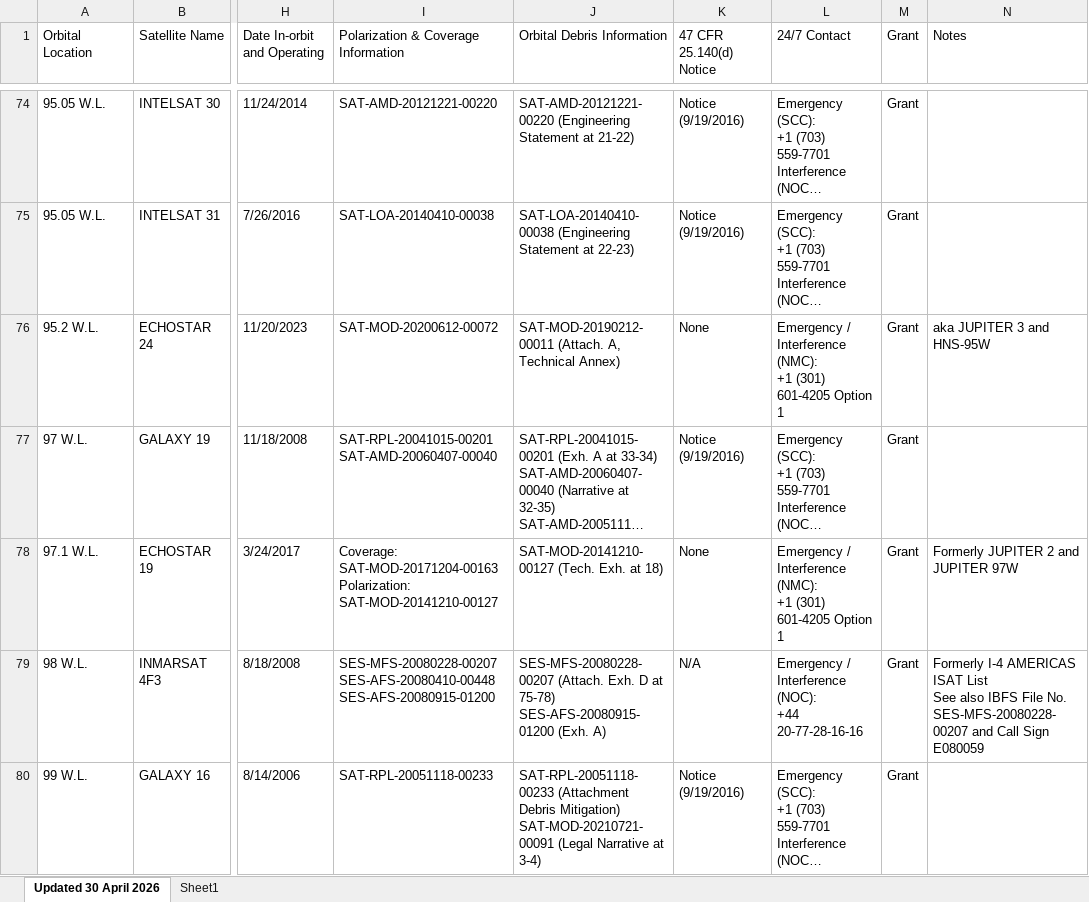
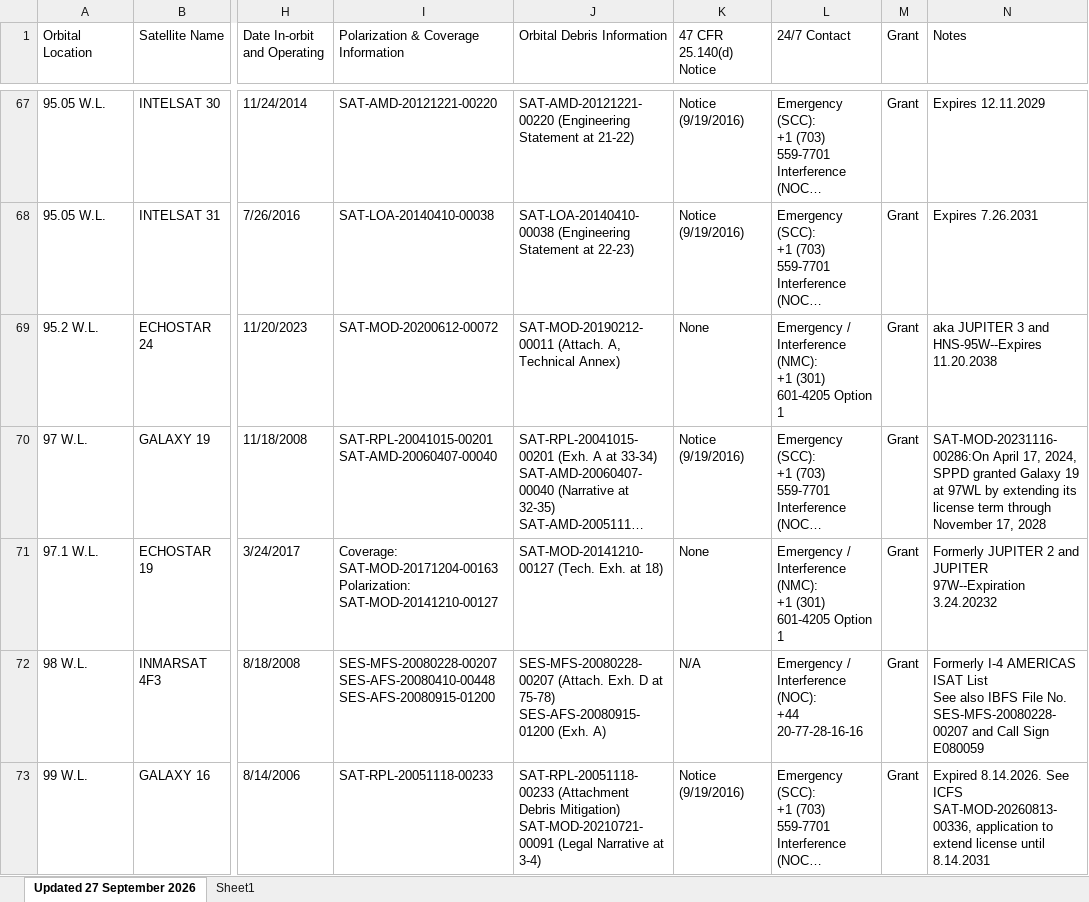
Before and after one commit to xentoshi/clarke, an Excel workbook: data/ssal.xlsx, sheet Updated 27 September 2026, drawn as a sheet; only a part is shown, gaps mark what is left out; long unchanged cells end in …; values as stored, in another font and other column widths than the file's, no cell formats; table styles not drawn; addresses are those after the commit; the diff covers the shown part only; the diff names each change by its address in the sheet, - before the commit and + after, or states it on an @@ line.

Commit message:
Refresh FCC SSAL workbook to 27 September 2026 (#16)
FCC SSAL workbook refreshed from human download. As-of 2026-09-27; fccStale clears under the 14-day rule.

```diff
--- a/data/ssal.xlsx (sheet Updated 27 September 2026)
+++ b/data/ssal.xlsx (sheet Updated 27 September 2026)
-sheet tab: Updated 30 April 2026
+sheet tab: Updated 27 September 2026
-N67 (Notes): (empty)
+N67 (Notes): Expires 12.11.2029
-N68 (Notes): (empty)
+N68 (Notes): Expires 7.26.2031
-N69 (Notes): aka JUPITER 3 and HNS-95W
+N69 (Notes): aka JUPITER 3 and HNS-95W--Expires 11.20.2038
-N70 (Notes): (empty)
+N70 (Notes): SAT-MOD-20231116-00286:On April 17, 2024, SPPD granted Galaxy 19 at 97WL by extending its license term through November 17, 2028
-N71 (Notes): …and JUPITER 97W
+N71 (Notes): …and JUPITER 97W--Expiration 3.24.20232
-N73 (Notes): (empty)
+N73 (Notes): Expired 8.14.2026. See ICFS SAT-MOD-20260813-00336, application to extend license until 8.14.2031
```
Also changed, not shown: 5 added rows, 12 removed rows and 99 edited cells elsewhere in this sheet, cell formats, 8 other files.
